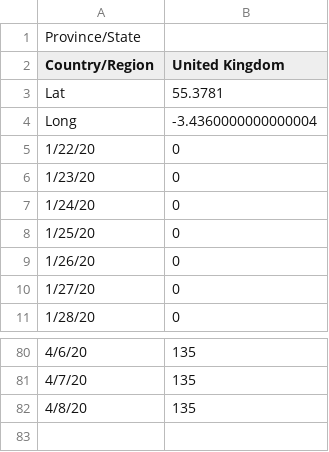
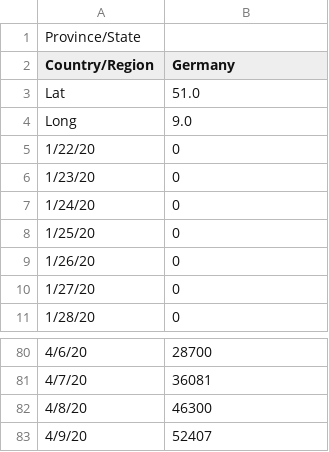
Before and after one commit to hjgode/covid19-plot, a CSV file: time_series_covid19_work_recovered_transposed.csv, drawn as a sheet; only a part is shown, gaps mark what is left out; the diff covers the shown part only.

```diff
--- a/time_series_covid19_work_recovered_transposed.csv
+++ b/time_series_covid19_work_recovered_transposed.csv
@@ -1,5 +1,5 @@
 Province/State
-Country/Region,United Kingdom
-Lat,55.3781
-Long,-3.4360000000000004
+Country/Region,Germany
+Lat,51.0
+Long,9.0
 1/22/20,0
@@ -80,3 +80,4 @@ Long,-3.4360000000000004
-4/6/20,135
-4/7/20,135
-4/8/20,135
+4/6/20,28700
+4/7/20,36081
+4/8/20,46300
+4/9/20,52407
```
Also changed, not shown: 47 edited cells elsewhere in this file, time_series_covid19_confirmed_global.csv, time_series_covid19_recovered_global.csv, 9 other files.
